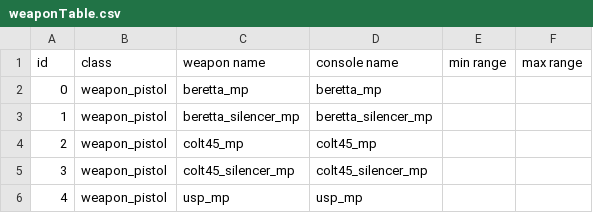
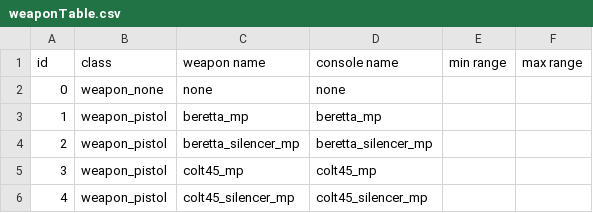
Before and after one commit to doctorluk/rotu-revolution, a CSV file: mp/weaponTable.csv, drawn as a sheet; only a part is shown; the shorter side is filled out with more unchanged rows; addresses are those after the commit; the diff names each change by its address in the sheet, - before the commit and + after, or states it on an @@ line.

Commit message:
Added the "weapon none" to the weapon key to prevent conversion failing

```diff
--- a/mp/weaponTable.csv
+++ b/mp/weaponTable.csv
+row 2: 0 | weapon_none | none | none
@@ column A (id) renumbered from row 3 down @@
```
Also changed, not shown: 1 other file.
